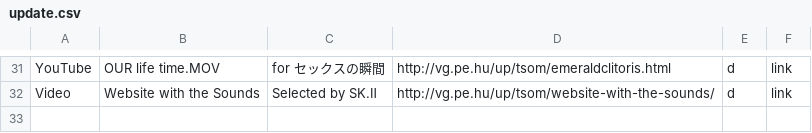
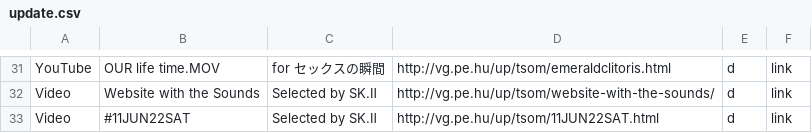
Before and after one commit to verygois/vg.pe.hu, a CSV file: up/update.csv, drawn as a sheet; only a part is shown, gaps mark what is left out.

```diff
--- a/up/update.csv
+++ b/up/update.csv
@@ -32 +32,2 @@ YouTube,OUR life time.MOV,"for セックスの瞬間",http://vg.pe.hu/up/tsom/em
 Video,Website with the Sounds,"Selected by SK.Ⅱ",http://vg.pe.hu/up/tsom/website-with-the-sounds/,d,link
+Video,#11JUN22SAT,"Selected by SK.Ⅱ",http://vg.pe.hu/up/tsom/11JUN22SAT.html,d,link
```
Also changed, not shown: 2 other files.
